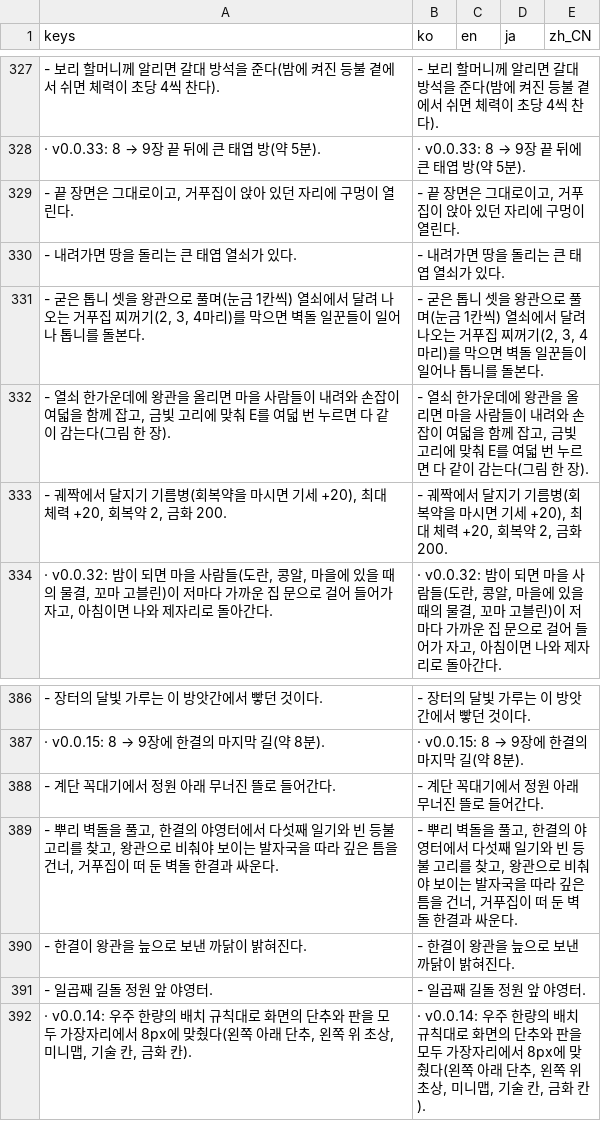
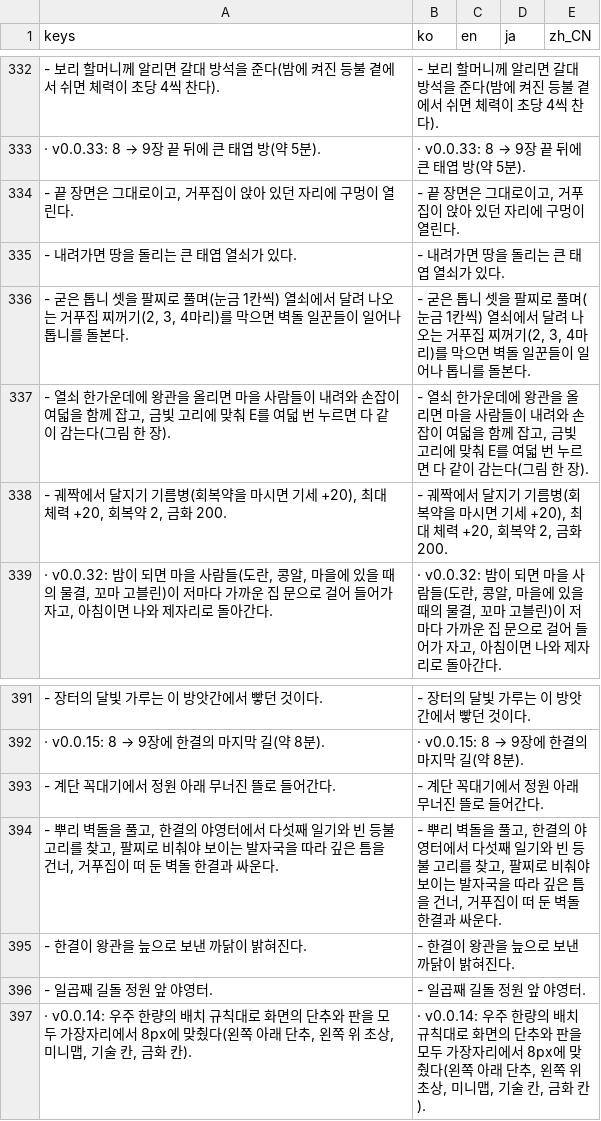
Before and after one commit to destory1984/the-crown-oddity, a CSV file: godot/i18n/text.csv, drawn as a sheet; only a part is shown, gaps mark what is left out; the diff covers the shown part only.

```diff
--- a/godot/i18n/text.csv
+++ b/godot/i18n/text.csv
@@ -330,3 +335,3 @@ keys,ko,en,ja,zh_CN
     - 내려가면 땅을 돌리는 큰 태엽 열쇠가 있다.,    - 내려가면 땅을 돌리는 큰 태엽 열쇠가 있다.,,,
-"    - 굳은 톱니 셋을 왕관으로 풀며(눈금 1칸씩) 열쇠에서 달려 나오는 거푸집 찌꺼기(2, 3, 4마리)를 막으면 벽돌 일꾼들이 일어나 톱니를 돌본다.","    - 굳은 톱니 셋을 왕관으로 풀며(눈금 1칸씩) 열쇠에서 달려 나오는 거푸집 찌꺼기(2, 3, 4마리)를 막으면 벽돌 일꾼들이 일어나 톱니를 돌본다.",,,
+"    - 굳은 톱니 셋을 팔찌로 풀며(눈금 1칸씩) 열쇠에서 달려 나오는 거푸집 찌꺼기(2, 3, 4마리)를 막으면 벽돌 일꾼들이 일어나 톱니를 돌본다.","    - 굳은 톱니 셋을 팔찌로 풀며(눈금 1칸씩) 열쇠에서 달려 나오는 거푸집 찌꺼기(2, 3, 4마리)를 막으면 벽돌 일꾼들이 일어나 톱니를 돌본다.",,,
 "    - 열쇠 한가운데에 왕관을 올리면 마을 사람들이 내려와 손잡이 여덟을 함께 잡고, 금빛 고리에 맞춰 E를 여덟 번 누르면 다 같이 감는다(그림 한 장).","    - 열쇠 한가운데에 왕관을 올리면 마을 사람들이 내려와 손잡이 여덟을 함께 잡고, 금빛 고리에 맞춰 E를 여덟 번 누르면 다 같이 감는다(그림 한 장).",,,
@@ -388,3 +393,3 @@ keys,ko,en,ja,zh_CN
     - 계단 꼭대기에서 정원 아래 무너진 뜰로 들어간다.,    - 계단 꼭대기에서 정원 아래 무너진 뜰로 들어간다.,,,
-"    - 뿌리 벽돌을 풀고, 한결의 야영터에서 다섯째 일기와 빈 등불 고리를 찾고, 왕관으로 비춰야 보이는 발자국을 따라 깊은 틈을 건너, 거푸집이 떠 둔 벽돌 한결과 싸운다.","    - 뿌리 벽돌을 풀고, 한결의 야영터에서 다섯째 일기와 빈 등불 고리를 찾고, 왕관으로 비춰야 보이는 발자국을 따라 깊은 틈을 건너, 거푸집이 떠 둔 벽돌 한결과 싸운다.",,,
+"    - 뿌리 벽돌을 풀고, 한결의 야영터에서 다섯째 일기와 빈 등불 고리를 찾고, 팔찌로 비춰야 보이는 발자국을 따라 깊은 틈을 건너, 거푸집이 떠 둔 벽돌 한결과 싸운다.","    - 뿌리 벽돌을 풀고, 한결의 야영터에서 다섯째 일기와 빈 등불 고리를 찾고, 팔찌로 비춰야 보이는 발자국을 따라 깊은 틈을 건너, 거푸집이 떠 둔 벽돌 한결과 싸운다.",,,
     - 한결이 왕관을 늪으로 보낸 까닭이 밝혀진다.,    - 한결이 왕관을 늪으로 보낸 까닭이 밝혀진다.,,,
```
Also changed, not shown: 6 added rows, 1 removed row and 6 edited cells elsewhere in this file, 11 other files.
